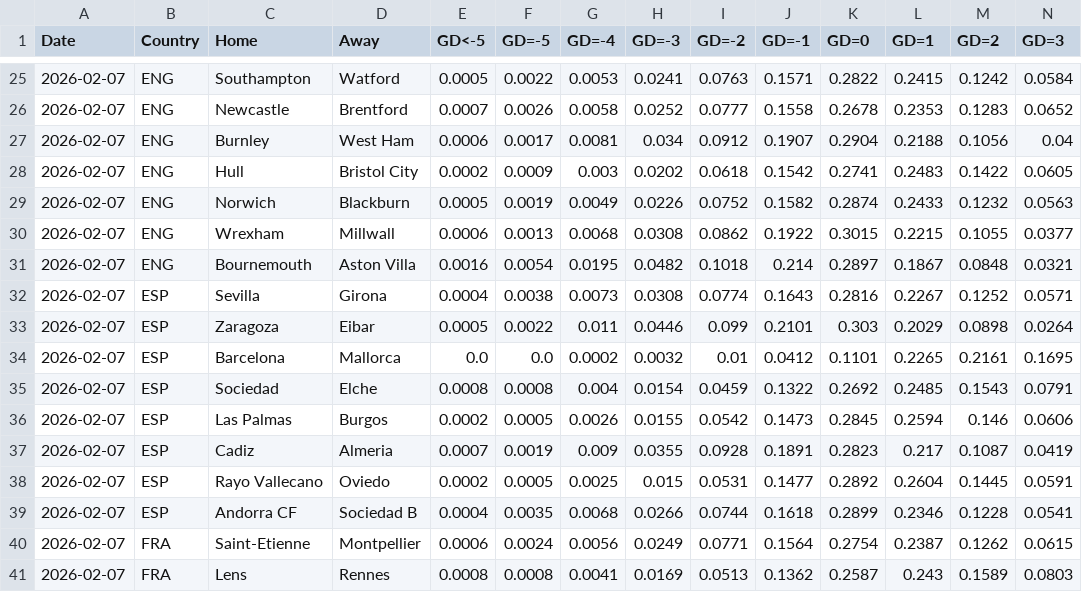
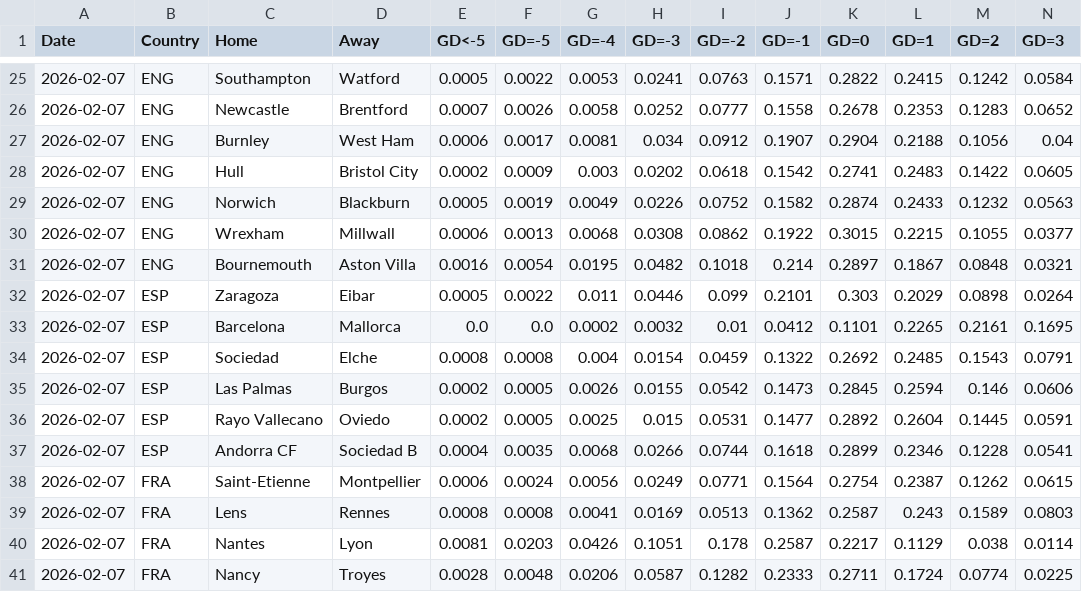
Before and after one commit to majoroka/sportBet-App, a CSV file: dist/data/clubelo_latest.csv, drawn as a sheet; only a part is shown, gaps mark what is left out; the shorter side is filled out with more unchanged rows; rows hold the shown columns only; the diff names each change by its address in the sheet, - before the commit and + after, or states it on an @@ line.

```diff
--- a/dist/data/clubelo_latest.csv
+++ b/dist/data/clubelo_latest.csv
-row 32: 2026-02-07 | ESP | Sevilla | Girona | 0.0004 | 0.0038 | 0.0073 | 0.0308 | 0.0774 | 0.1643 | 0.2816 | 0.2267 | 0.1252 | 0.0571
-row 37: 2026-02-07 | ESP | Cadiz | Almeria | 0.0007 | 0.0019 | 0.009 | 0.0355 | 0.0928 | 0.1891 | 0.2823 | 0.217 | 0.1087 | 0.0419
```
Also changed, not shown: public/data/clubelo_latest.csv, 16 other files.
